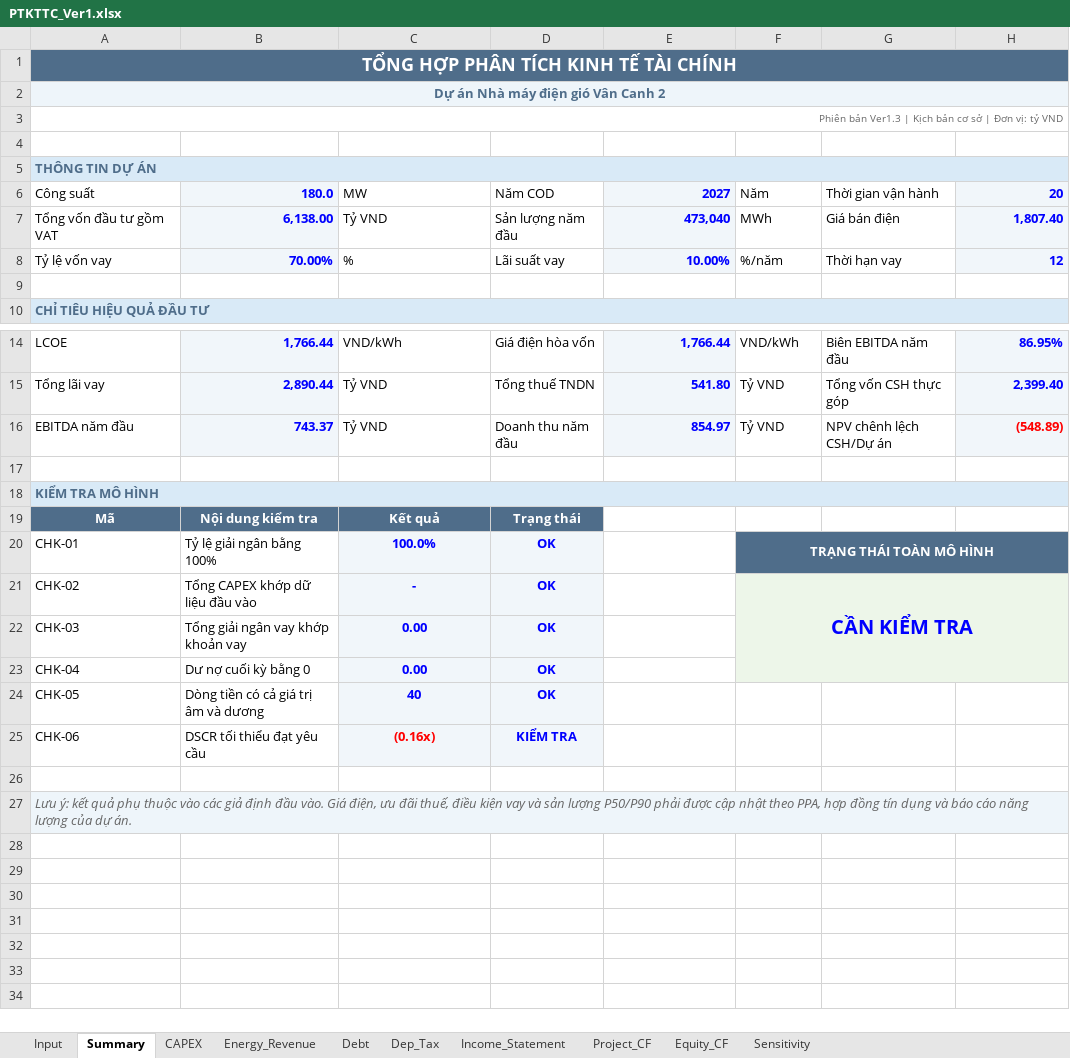
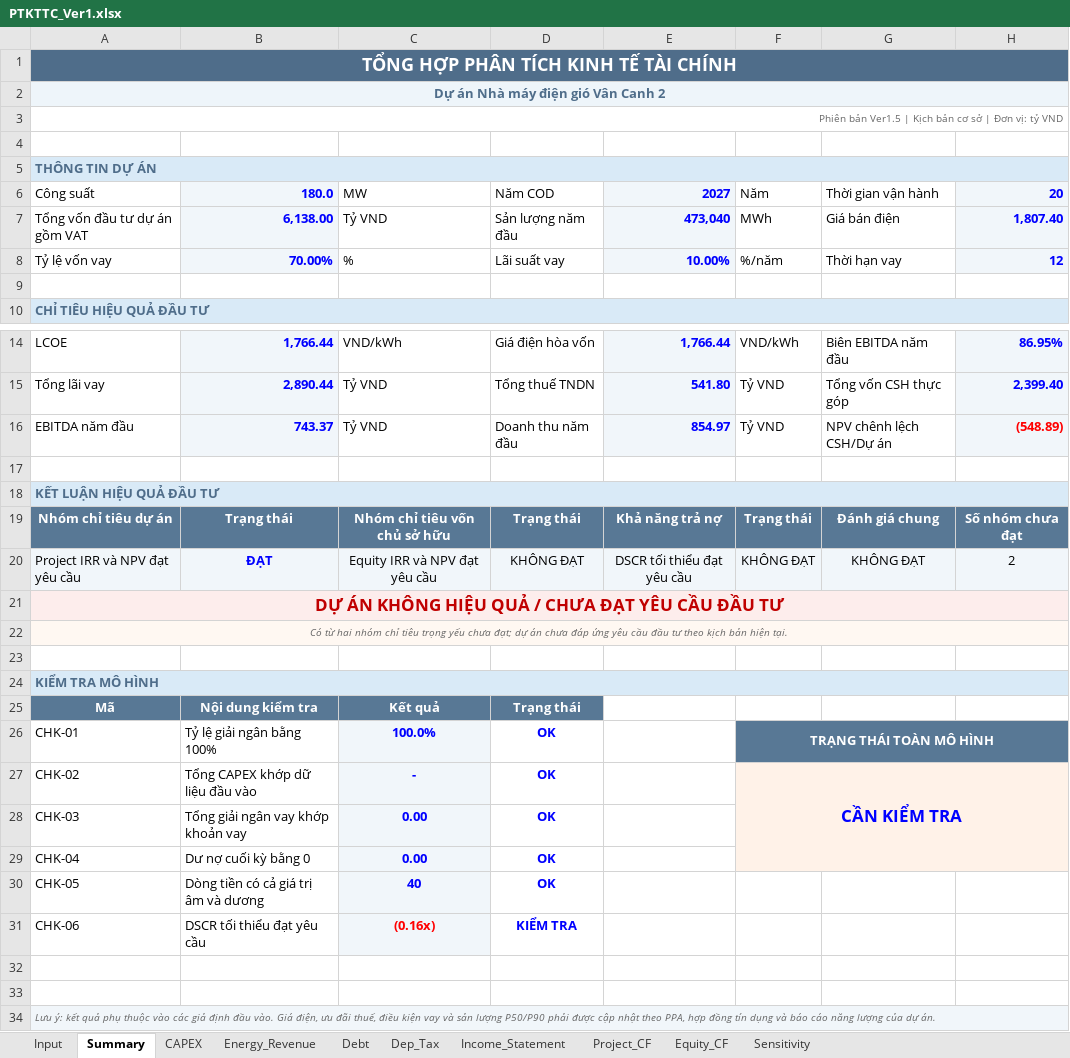
Before and after one commit to Hoang176/Phan-tich-tai-chinh, an Excel workbook: PTKTTC_Ver1.xlsx, sheet Summary, drawn as a sheet; only a part is shown, gaps mark what is left out; values as stored, in another font and other column widths than the file's, no borders; conditional formats not drawn; addresses are those after the commit; the diff names each change by its address in the sheet, - before the commit and + after, or states it on an @@ line.

```diff
--- a/PTKTTC_Ver1.xlsx (sheet Summary)
+++ b/PTKTTC_Ver1.xlsx (sheet Summary)
-A3: Phiên bản Ver1.3 | Kịch…
+A3: Phiên bản Ver1.5 | Kịch…
-A7: Tổng vốn đầu tư gồm VAT
+A7: Tổng vốn đầu tư dự án gồm VAT
+row 18: KẾT LUẬN HIỆU QUẢ ĐẦU TƯ
+row 19: Nhóm chỉ tiêu dự án | Trạng thái | Nhóm chỉ tiêu vốn chủ sở hữu | Trạng thái | Khả năng trả nợ | Trạng thái | Đánh giá chung | Số nhóm chưa đạt
+row 20: Project IRR và NPV đạt yêu cầu | ĐẠT | Equity IRR và NPV đạt yêu cầu | KHÔNG ĐẠT | DSCR tối thiểu đạt yêu cầu | KHÔNG ĐẠT | KHÔNG ĐẠT | 2
+row 21: DỰ ÁN KHÔNG HIỆU QUẢ / CHƯA ĐẠT YÊU CẦU ĐẦU TƯ
+row 22: Có từ hai nhóm chỉ tiêu trọng yếu chưa đạt; dự án chưa đáp ứng yêu cầu đầu tư theo kịch bản hiện tại.
+row 23: (empty)
-D26:D31 fill: #F1F6FA
+D26:D31 fill: none
@@ F27 text size: smaller @@
+row 32: (empty)
@@ A34 text size: smaller @@
```
Also changed, not shown: sheet Input, sheet CAPEX, formulas that keep their value.
